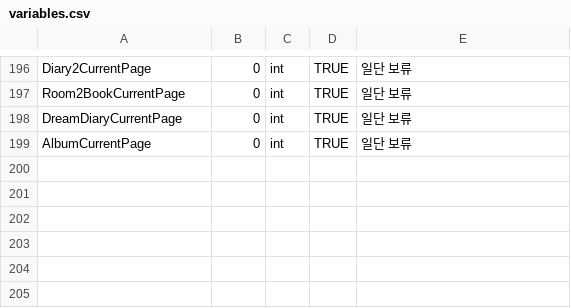
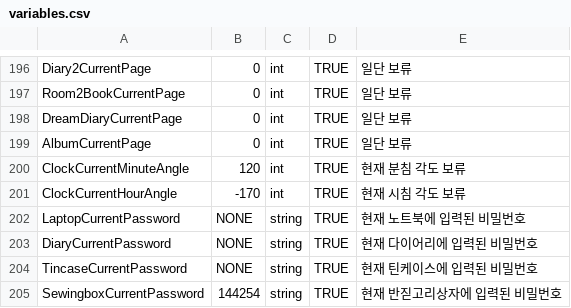
Before and after one commit to ollan365/Fate, a CSV file: Assets/Resources/Datas/variables.csv, drawn as a sheet; only a part is shown, gaps mark what is left out; the diff names each change by its address in the sheet, - before the commit and + after, or states it on an @@ line.

```diff
--- a/Assets/Resources/Datas/variables.csv
+++ b/Assets/Resources/Datas/variables.csv
+row 200: ClockCurrentMinuteAngle | 120 | int | TRUE | 현재 분침 각도 보류
+row 201: ClockCurrentHourAngle | -170 | int | TRUE | 현재 시침 각도 보류
+row 202: LaptopCurrentPassword | NONE | string | TRUE | 현재 노트북에 입력된 비밀번호
+row 203: DiaryCurrentPassword | NONE | string | TRUE | 현재 다이어리에 입력된 비밀번호
+row 204: TincaseCurrentPassword | NONE | string | TRUE | 현재 틴케이스에 입력된 비밀번호
+row 205: SewingboxCurrentPassword | 144254 | string | TRUE | 현재 반짇고리상자에 입력된 비밀번호
```
Also changed, not shown: Assets/Resources/Datas/choices.csv, Assets/Resources/Datas/dialogues.csv, 3 other files.
